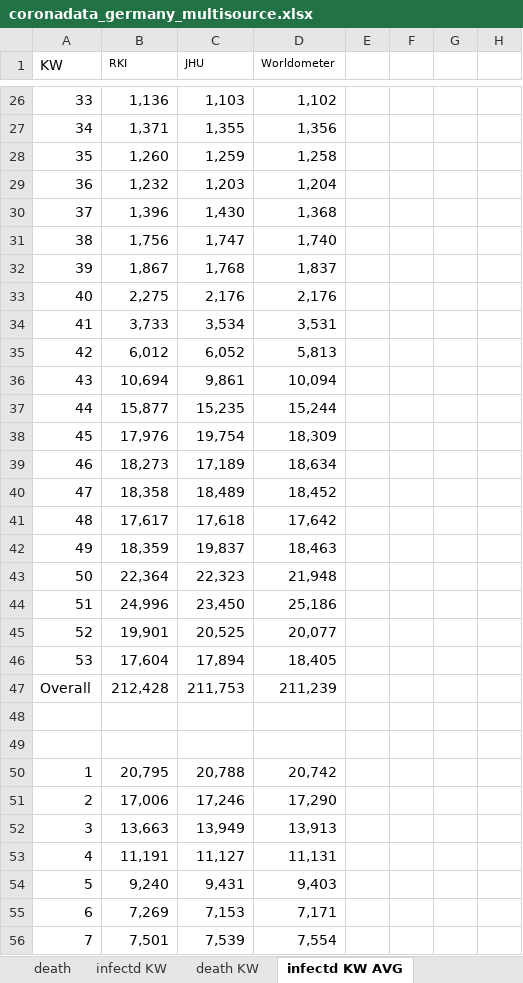
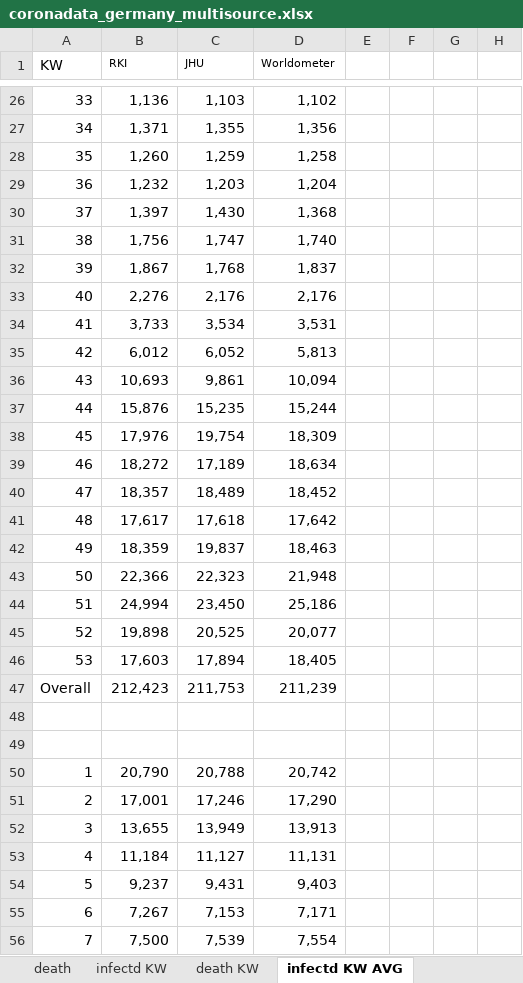
Before and after one commit to ChristophKrause/coronaDataHelper, an Excel workbook: src/CoronaDataHelper/CoronaDataHelper/res/coronadata_germany_multisource.xlsx, sheet infectd KW AVG, drawn as a sheet; only a part is shown, gaps mark what is left out; values as stored, in another font and other column widths than the file's, no borders; conditional formats not drawn; the diff covers the shown part only; the diff names each change by its address in the sheet, - before the commit and + after, or states it on an @@ line.

```diff
--- a/src/CoronaDataHelper/CoronaDataHelper/res/coronadata_germany_multisource.xlsx (sheet infectd KW AVG)
+++ b/src/CoronaDataHelper/CoronaDataHelper/res/coronadata_germany_multisource.xlsx (sheet infectd KW AVG)
-B30 (RKI): 1,396
+B30 (RKI): 1,397
-B33 (RKI): 2,275
+B33 (RKI): 2,276
-B36 (RKI): 10,694
+B36 (RKI): 10,693
-B37 (RKI): 15,877
+B37 (RKI): 15,876
-B39 (RKI): 18,273
+B39 (RKI): 18,272
-B40 (RKI): 18,358
+B40 (RKI): 18,357
-B43 (RKI): 22,364
+B43 (RKI): 22,366
-B44 (RKI): 24,996
+B44 (RKI): 24,994
-B45 (RKI): 19,901
+B45 (RKI): 19,898
-B46 (RKI): 17,604
+B46 (RKI): 17,603
-B47 (RKI): 212,428
+B47 (RKI): 212,423
-B50 (RKI): 20,795
+B50 (RKI): 20,790
-B51 (RKI): 17,006
+B51 (RKI): 17,001
-B52 (RKI): 13,663
+B52 (RKI): 13,655
-B53 (RKI): 11,191
+B53 (RKI): 11,184
-B54 (RKI): 9,240
+B54 (RKI): 9,237
-B55 (RKI): 7,269
+B55 (RKI): 7,267
-B56 (RKI): 7,501
+B56 (RKI): 7,500
```
Also changed, not shown: 50 edited cells elsewhere in this sheet, sheet infected, sheet death, sheet infectd KW, sheet death KW, sheet death KW AVG, formulas that keep their value, src/CoronaDataHelper/CoronaDataHelper/res/coronadata-JHUCSSE.xlsx, src/CoronaDataHelper/CoronaDataHelper/res/coronadata_germany.xlsx, 13 other files.
